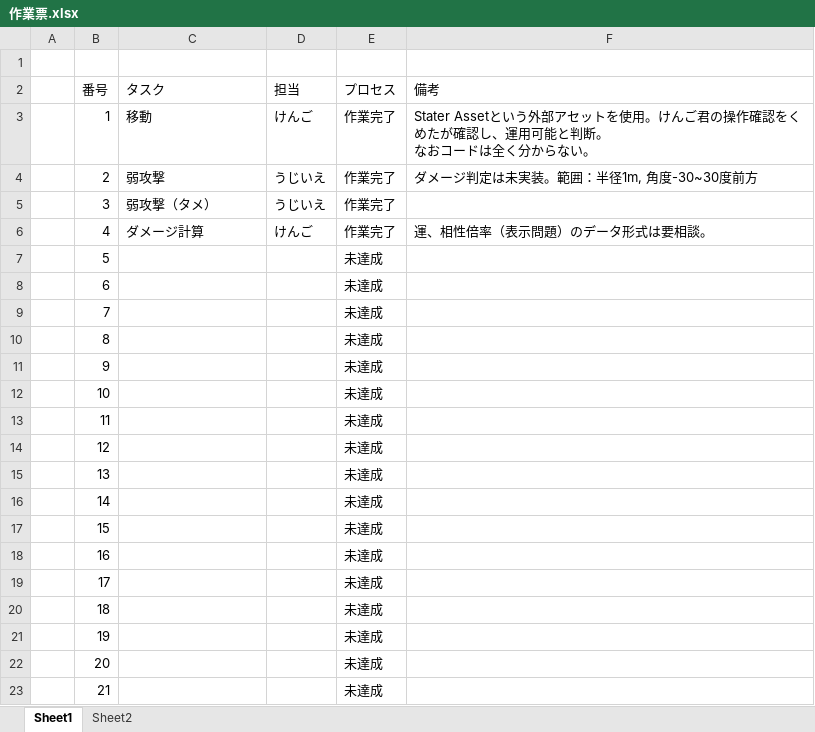
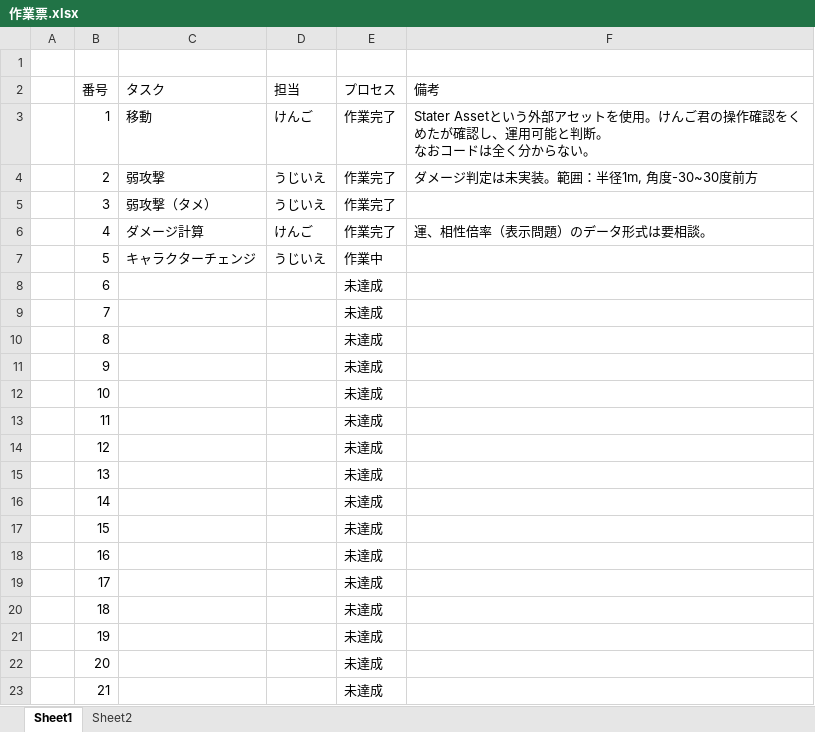
Before and after one commit to daiki062417-blip/Project-Chi2, an Excel workbook: 作業票.xlsx, sheet Sheet1, drawn as a sheet; values as stored, in another font and other column widths than the file's, no borders; conditional formats not drawn; the diff names each change by its address in the sheet, - before the commit and + after, or states it on an @@ line.

```diff
--- a/作業票.xlsx (sheet Sheet1)
+++ b/作業票.xlsx (sheet Sheet1)
-C7 (タスク): (empty)
+C7 (タスク): キャラクターチェンジ
-D7 (担当): (empty)
+D7 (担当): うじいえ
-E7 (プロセス): 未達成
+E7 (プロセス): 作業中
```
Also changed, not shown: 3 other files.
